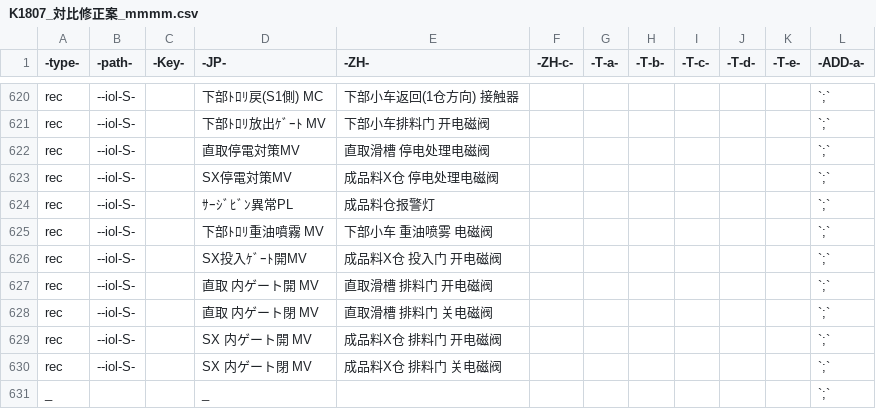
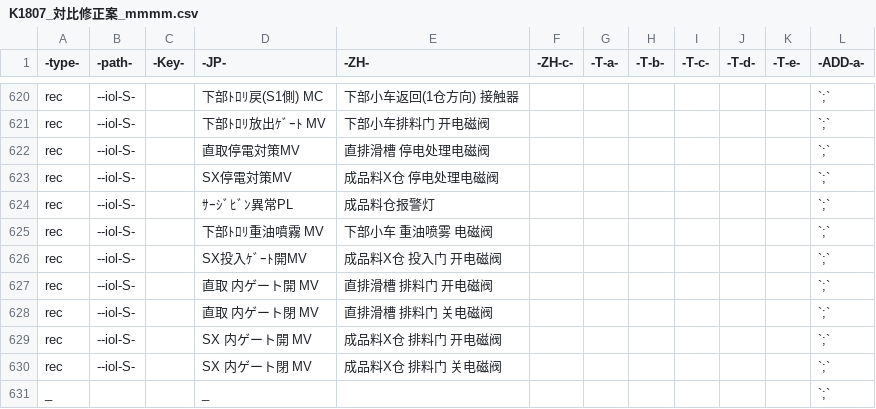
Before and after one commit to nextZZ010/general-public-reference, a CSV file: rsc/csv/K1807_対比修正案_mmmm.csv, drawn as a sheet; only a part is shown, gaps mark what is left out.

Commit message:
-- MOD
中文里的所有“直取”改成“直排”

```diff
--- a/rsc/csv/K1807_対比修正案_mmmm.csv
+++ b/rsc/csv/K1807_対比修正案_mmmm.csv
@@ -621,3 +621,3 @@ rec,--iol-S-,,下部ﾄﾛﾘ戻(S1側) MC,下部小车返回(1仓方向) 接触
 rec,--iol-S-,,下部ﾄﾛﾘ放出ｹﾞｰﾄ MV,下部小车排料门 开电磁阀,,,,,,,`;`
-rec,--iol-S-,,直取停電対策MV,直取滑槽 停电处理电磁阀,,,,,,,`;`
+rec,--iol-S-,,直取停電対策MV,直排滑槽 停电处理电磁阀,,,,,,,`;`
 rec,--iol-S-,,SX停電対策MV,成品料X仓 停电处理电磁阀,,,,,,,`;`
@@ -626,4 +626,4 @@ rec,--iol-S-,,下部ﾄﾛﾘ重油噴霧 MV,下部小车 重油喷雾 电磁阀
 rec,--iol-S-,,SX投入ｹﾞｰﾄ開MV,成品料X仓 投入门 开电磁阀,,,,,,,`;`
-rec,--iol-S-,,直取 内ゲート開 MV,直取滑槽 排料门 开电磁阀,,,,,,,`;`
-rec,--iol-S-,,直取 内ゲート閉 MV,直取滑槽 排料门 关电磁阀,,,,,,,`;`
+rec,--iol-S-,,直取 内ゲート開 MV,直排滑槽 排料门 开电磁阀,,,,,,,`;`
+rec,--iol-S-,,直取 内ゲート閉 MV,直排滑槽 排料门 关电磁阀,,,,,,,`;`
 rec,--iol-S-,,SX 内ゲート開 MV,成品料X仓 排料门 开电磁阀,,,,,,,`;`
```
